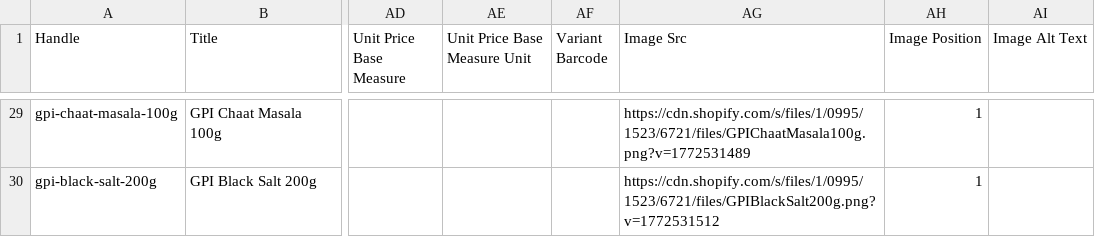
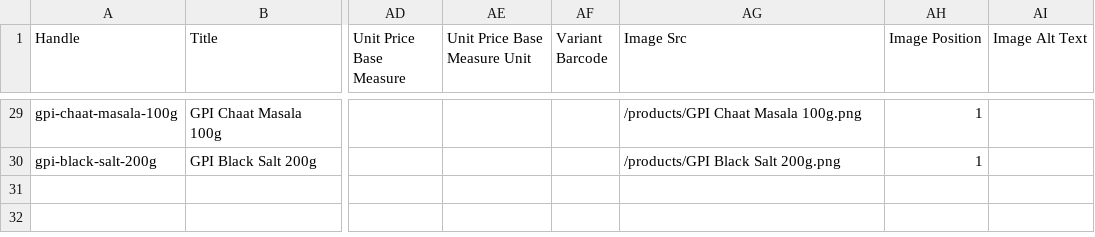
Before and after one commit to ObsureBat/GPI-GTM, a CSV file: server/data/products_export_1.csv, drawn as a sheet; only a part is shown, gaps mark what is left out; the diff covers the shown part only; the diff names each change by its address in the sheet, - before the commit and + after, or states it on an @@ line.

Commit message:
Update product images to use local paths from /products folder

```diff
--- a/server/data/products_export_1.csv
+++ b/server/data/products_export_1.csv
-AG29 (Image Src): https://cdn.shopify.com/s/files/1/0995/1523/6721/files/GPIChaatMasala100g.png?v=1772531489
+AG29 (Image Src): /products/GPI Chaat Masala 100g.png
-AG30 (Image Src): https://cdn.shopify.com/s/files/1/0995/1523/6721/files/GPIBlackSalt200g.png?v=1772531512
+AG30 (Image Src): /products/GPI Black Salt 200g.png
```
Also changed, not shown: 27 edited cells elsewhere in this file, 34 other files.
